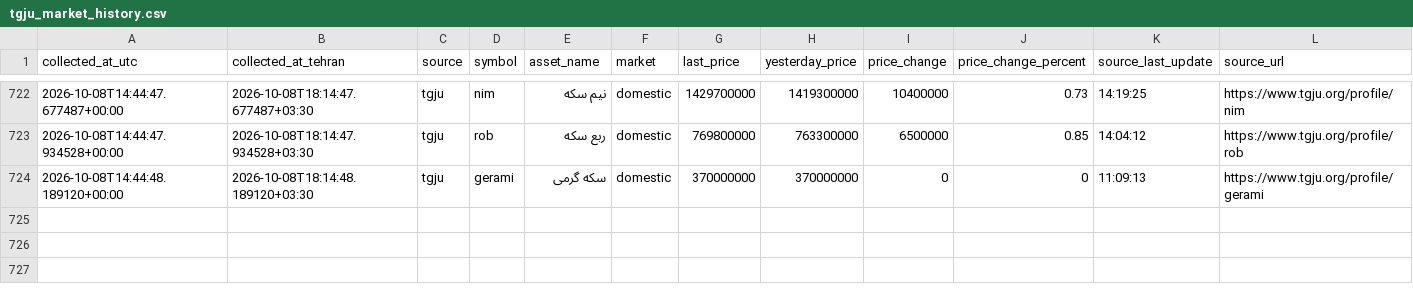
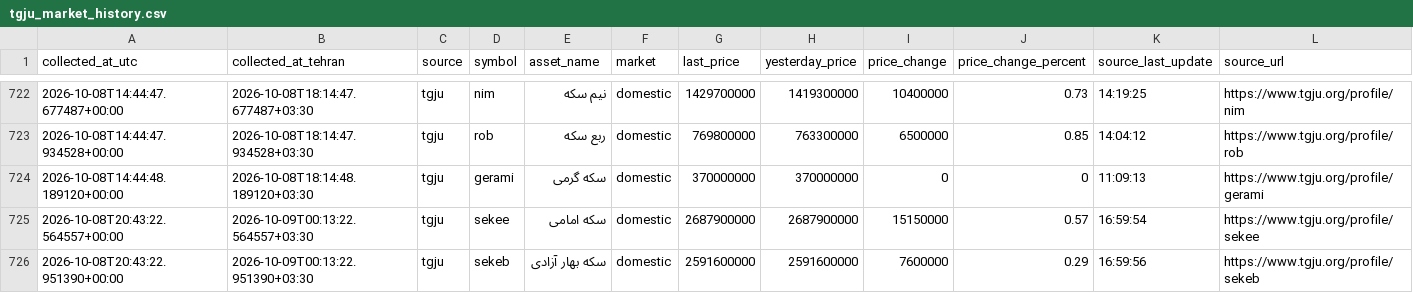
Before and after one commit to mahdi-price-monitor/price-monitor, a CSV file: data/tgju_market_history.csv, drawn as a sheet; only a part is shown, gaps mark what is left out; the diff names each change by its address in the sheet, - before the commit and + after, or states it on an @@ line.

```diff
--- a/data/tgju_market_history.csv
+++ b/data/tgju_market_history.csv
+row 725: 2026-10-08T20:43:22.564557+00:00 | 2026-10-09T00:13:22.564557+03:30 | tgju | sekee | سکه امامی | domestic | 2687900000 | 2687900000 | 15150000 | 0.57 | 16:59:54 | https://www.tgju.org/profile/sekee
+row 726: 2026-10-08T20:43:22.951390+00:00 | 2026-10-09T00:13:22.951390+03:30 | tgju | sekeb | سکه بهار آزادی | domestic | 2591600000 | 2591600000 | 7600000 | 0.29 | 16:59:56 | https://www.tgju.org/profile/sekeb
```
Also changed, not shown: data/tgju_dashboard.csv, data/tgju_market_latest.csv, 1 other file.
